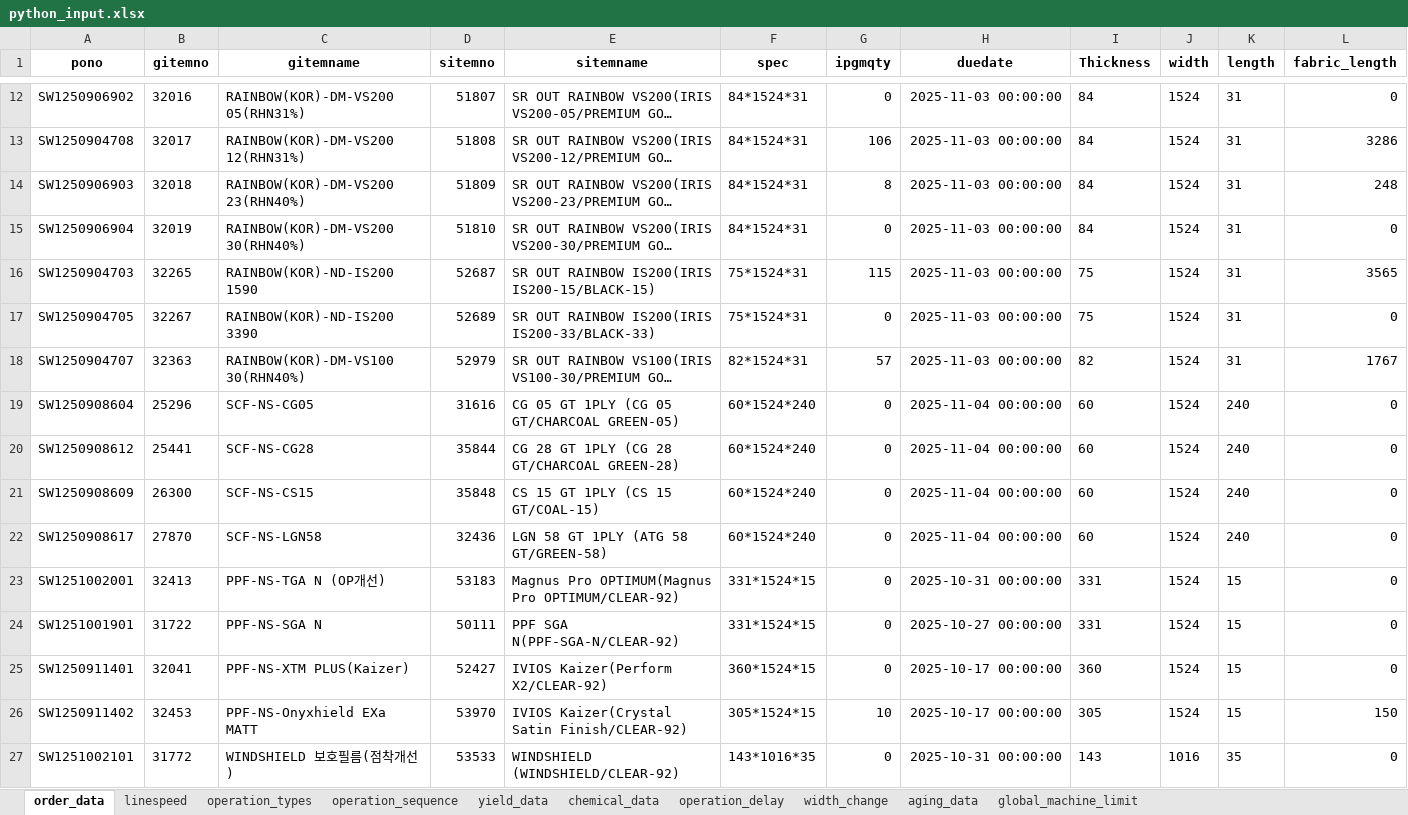
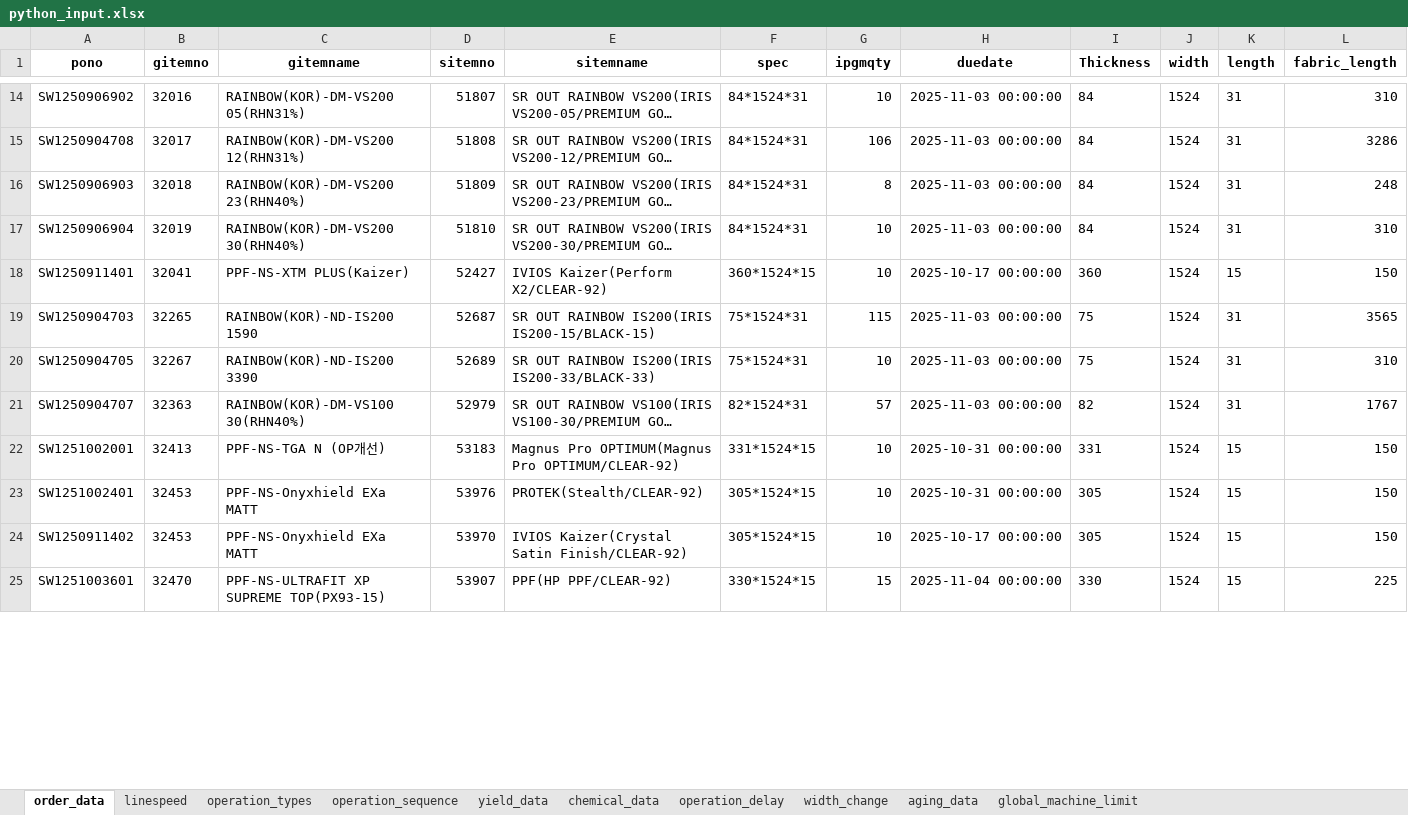
Before and after one commit to Sohyun-B/production-scheduling-system, an Excel workbook: python_engine/data/input/python_input.xlsx, sheet order_data, drawn as a sheet; only a part is shown, gaps mark what is left out; long unchanged cells end in …; values as stored, in another font and other column widths than the file's, no borders; removed rows and columns are numbered as before the commit, all else as after; the diff covers the shown part only; the diff names each change by its address in the sheet, - before the commit and + after, or states it on an @@ line.

```diff
--- a/python_engine/data/input/python_input.xlsx (sheet order_data)
+++ b/python_engine/data/input/python_input.xlsx (sheet order_data)
-G14 (ipgmqty): 0
+G14 (ipgmqty): 10
-L14 (fabric_length): 0
+L14 (fabric_length): 310
-G17 (ipgmqty): 0
+G17 (ipgmqty): 10
-L17 (fabric_length): 0
+L17 (fabric_length): 310
+row 18: SW1250911401 | 32041 | PPF-NS-XTM PLUS(Kaizer) | 52427 | IVIOS Kaizer(Perform X2/CLEAR-92) | 360*1524*15 | 10 | 2025-10-17 00:00:00 | 360 | 1524 | 15 | 150
-G20 (ipgmqty): 0
+G20 (ipgmqty): 10
-L20 (fabric_length): 0
+L20 (fabric_length): 310
-row 19: SW1250908604 | 25296 | SCF-NS-CG05 | 31616 | CG 05 GT 1PLY (CG 05 GT/CHARCOAL GREEN-05) | 60*1524*240 | 0 | 2025-11-04 00:00:00 | 60 | 1524 | 240 | 0
-row 20: SW1250908612 | 25441 | SCF-NS-CG28 | 35844 | CG 28 GT 1PLY (CG 28 GT/CHARCOAL GREEN-28) | 60*1524*240 | 0 | 2025-11-04 00:00:00 | 60 | 1524 | 240 | 0
-row 21: SW1250908609 | 26300 | SCF-NS-CS15 | 35848 | CS 15 GT 1PLY (CS 15 GT/COAL-15) | 60*1524*240 | 0 | 2025-11-04 00:00:00 | 60 | 1524 | 240 | 0
-row 22: SW1250908617 | 27870 | SCF-NS-LGN58 | 32436 | LGN 58 GT 1PLY (ATG 58 GT/GREEN-58) | 60*1524*240 | 0 | 2025-11-04 00:00:00 | 60 | 1524 | 240 | 0
-G22 (ipgmqty): 0
+G22 (ipgmqty): 10
-L22 (fabric_length): 0
+L22 (fabric_length): 150
-row 24: SW1251001901 | 31722 | PPF-NS-SGA N | 50111 | PPF SGA N(PPF-SGA-N/CLEAR-92) | 331*1524*15 | 0 | 2025-10-27 00:00:00 | 331 | 1524 | 15 | 0
-row 25: SW1250911401 | 32041 | PPF-NS-XTM PLUS(Kaizer) | 52427 | IVIOS Kaizer(Perform X2/CLEAR-92) | 360*1524*15 | 0 | 2025-10-17 00:00:00 | 360 | 1524 | 15 | 0
@@ row 2 moved to row 23: SW1251002401 @@
-row 27: SW1251002101 | 31772 | WINDSHIELD 보호필름(점착개선) | 53533 | WINDSHIELD (WINDSHIELD/CLEAR-92) | 143*1016*35 | 0 | 2025-10-31 00:00:00 | 143 | 1016 | 35 | 0
@@ row 3 moved to row 25: SW1251003601 @@
```
Also changed, not shown: 6 added rows and 4 moved rows elsewhere in this sheet, sheet operation_delay, sheet width_change, sheet aging_data, python_engine/data/input/시나리오_공정제약조건.xlsx, python_engine/data/output/0829 스케줄링결과.xlsx, 25 other files.
